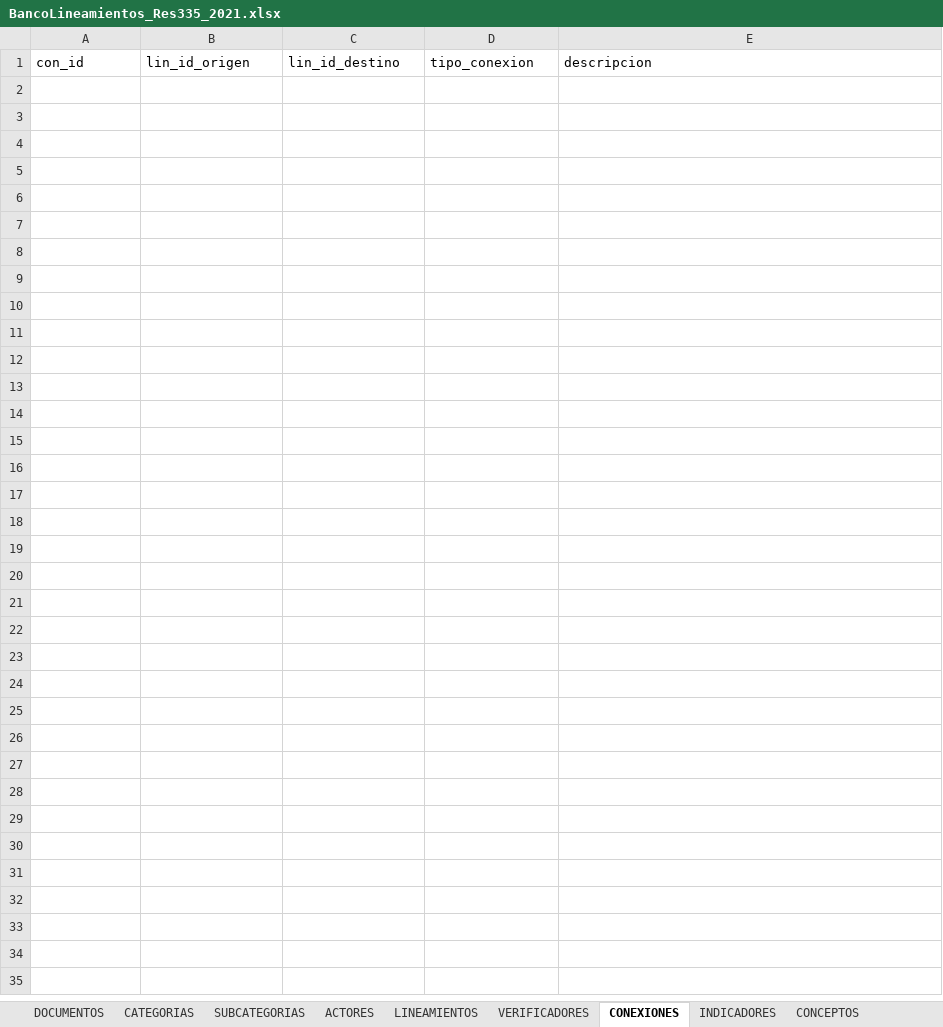
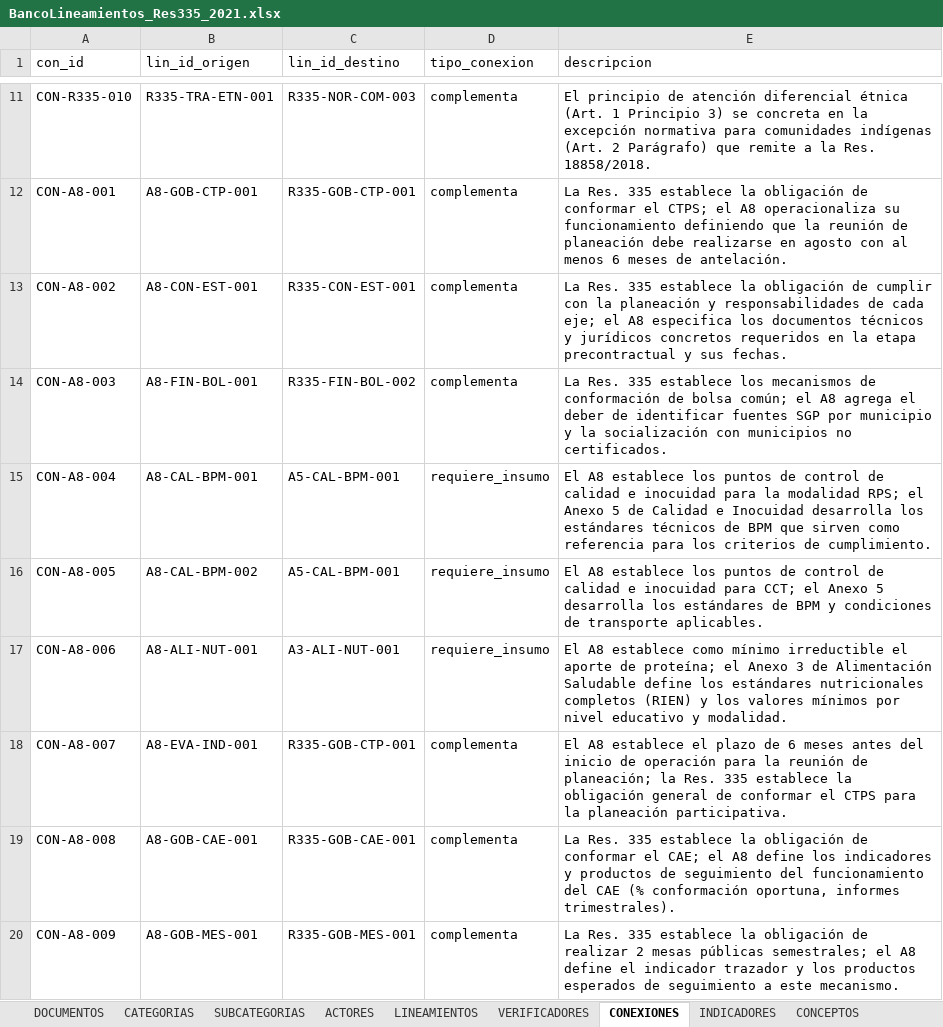
Before and after one commit to JasblleidyPirazan/LinPae, an Excel workbook: BancoLineamientos_Res335_2021.xlsx, sheet CONEXIONES, drawn as a sheet; only a part is shown, gaps mark what is left out; values as stored, in another font and other column widths than the file's, no borders; the diff covers the shown part only; the diff names each change by its address in the sheet, - before the commit and + after, or states it on an @@ line.

```diff
--- a/BancoLineamientos_Res335_2021.xlsx (sheet CONEXIONES)
+++ b/BancoLineamientos_Res335_2021.xlsx (sheet CONEXIONES)
+row 11: CON-R335-010 | R335-TRA-ETN-001 | R335-NOR-COM-003 | complementa | El principio de atención diferencial étnica (Art. 1 Principio 3) se concreta en la excepción normativa para comunidades indígenas (Art. 2 Parágrafo) que remite a la Res. 18858/2018.
+row 12: CON-A8-001 | A8-GOB-CTP-001 | R335-GOB-CTP-001 | complementa | La Res. 335 establece la obligación de conformar el CTPS; el A8 operacionaliza su funcionamiento definiendo que la reunión de planeación debe realizarse en agosto con al menos 6 meses de antelación.
+row 13: CON-A8-002 | A8-CON-EST-001 | R335-CON-EST-001 | complementa | La Res. 335 establece la obligación de cumplir con la planeación y responsabilidades de cada eje; el A8 especifica los documentos técnicos y jurídicos concretos requeridos en la etapa precontractual y sus fechas.
+row 14: CON-A8-003 | A8-FIN-BOL-001 | R335-FIN-BOL-002 | complementa | La Res. 335 establece los mecanismos de conformación de bolsa común; el A8 agrega el deber de identificar fuentes SGP por municipio y la socialización con municipios no certificados.
+row 15: CON-A8-004 | A8-CAL-BPM-001 | A5-CAL-BPM-001 | requiere_insumo | El A8 establece los puntos de control de calidad e inocuidad para la modalidad RPS; el Anexo 5 de Calidad e Inocuidad desarrolla los estándares técnicos de BPM que sirven como referencia para los criterios de cumplimiento.
+row 16: CON-A8-005 | A8-CAL-BPM-002 | A5-CAL-BPM-001 | requiere_insumo | El A8 establece los puntos de control de calidad e inocuidad para CCT; el Anexo 5 desarrolla los estándares de BPM y condiciones de transporte aplicables.
+row 17: CON-A8-006 | A8-ALI-NUT-001 | A3-ALI-NUT-001 | requiere_insumo | El A8 establece como mínimo irreductible el aporte de proteína; el Anexo 3 de Alimentación Saludable define los estándares nutricionales completos (RIEN) y los valores mínimos por nivel educativo y modalidad.
+row 18: CON-A8-007 | A8-EVA-IND-001 | R335-GOB-CTP-001 | complementa | El A8 establece el plazo de 6 meses antes del inicio de operación para la reunión de planeación; la Res. 335 establece la obligación general de conformar el CTPS para la planeación participativa.
+row 19: CON-A8-008 | A8-GOB-CAE-001 | R335-GOB-CAE-001 | complementa | La Res. 335 establece la obligación de conformar el CAE; el A8 define los indicadores y productos de seguimiento del funcionamiento del CAE (% conformación oportuna, informes trimestrales).
+row 20: CON-A8-009 | A8-GOB-MES-001 | R335-GOB-MES-001 | complementa | La Res. 335 establece la obligación de realizar 2 mesas públicas semestrales; el A8 define el indicador trazador y los productos esperados de seguimiento a este mecanismo.
```
Also changed, not shown: 69 added rows elsewhere in this sheet, sheet LINEAMIENTOS, sheet VERIFICADORES, sheet INDICADORES, sheet SUBCATEGORIAS, sheet CONCEPTOS, sheet ACTORES, 2 more sheets.
